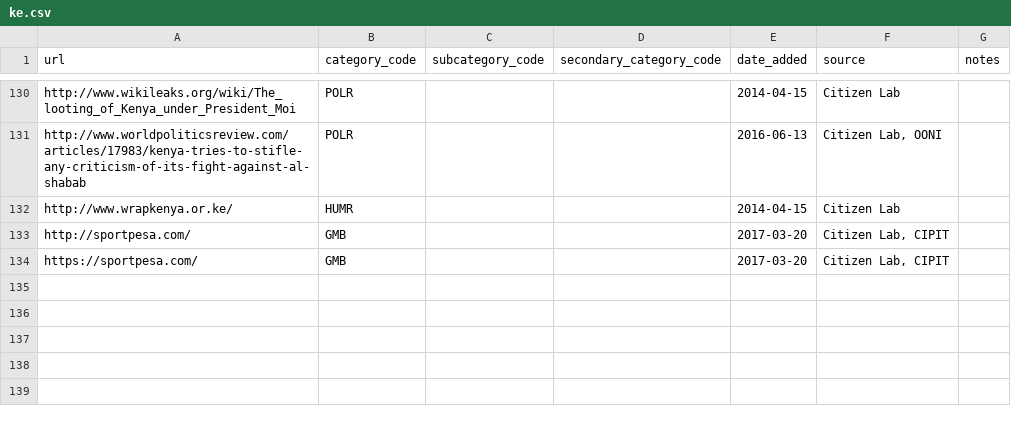
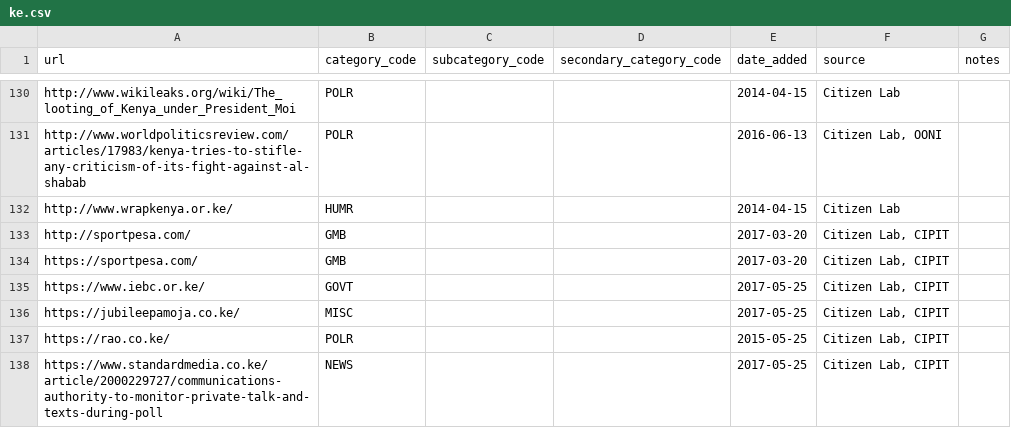
Before and after one commit to berkmancenter/url-lists, a CSV file: lists/ke.csv, drawn as a sheet; only a part is shown, gaps mark what is left out.

Commit message:
automatically update lists

```diff
--- a/lists/ke.csv
+++ b/lists/ke.csv
@@ -134 +134,5 @@ http://sportpesa.com/,GMB,,,2017-03-20,"Citizen Lab, CIPIT",
 https://sportpesa.com/,GMB,,,2017-03-20,"Citizen Lab, CIPIT",
+https://www.iebc.or.ke/,GOVT,,,2017-05-25,"Citizen Lab, CIPIT",
+https://jubileepamoja.co.ke/,MISC,,,2017-05-25,"Citizen Lab, CIPIT",
+https://rao.co.ke/,POLR,,,2015-05-25,"Citizen Lab, CIPIT",
+https://www.standardmedia.co.ke/article/2000229727/communications-authority-to-monitor-private-talk-and-texts-during-poll,NEWS,,,2017-05-25,"Citizen Lab, CIPIT",
```
